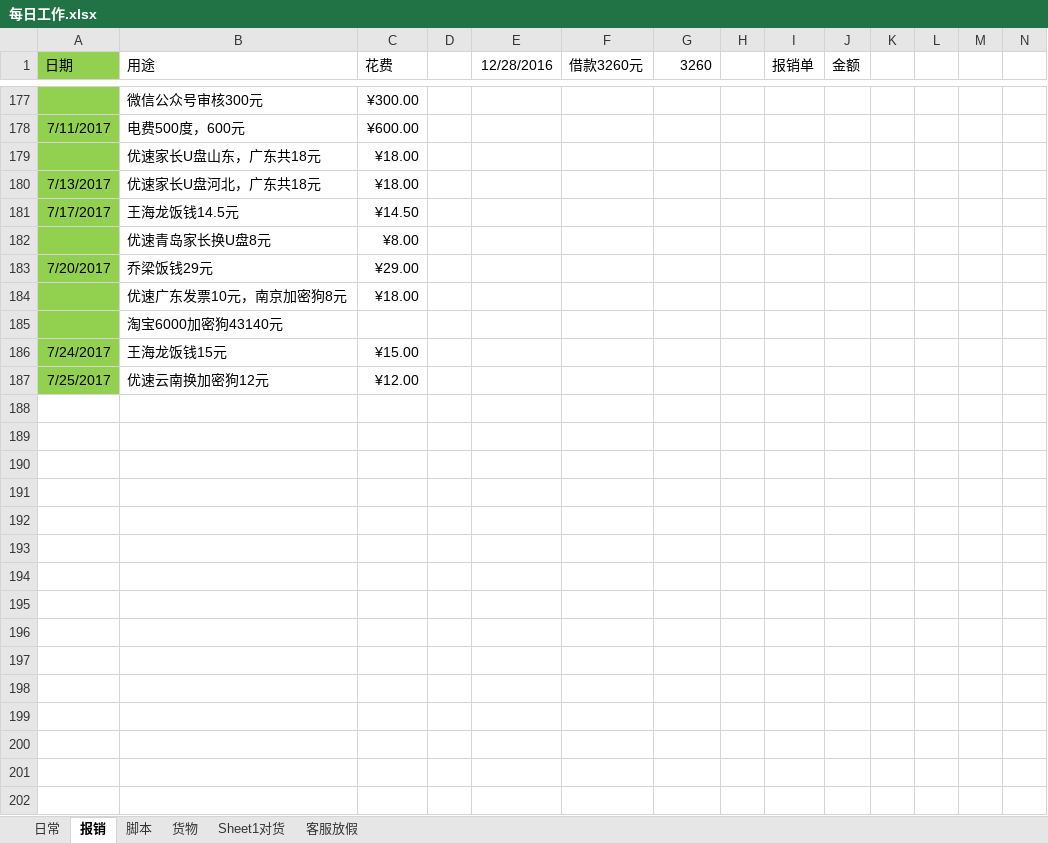
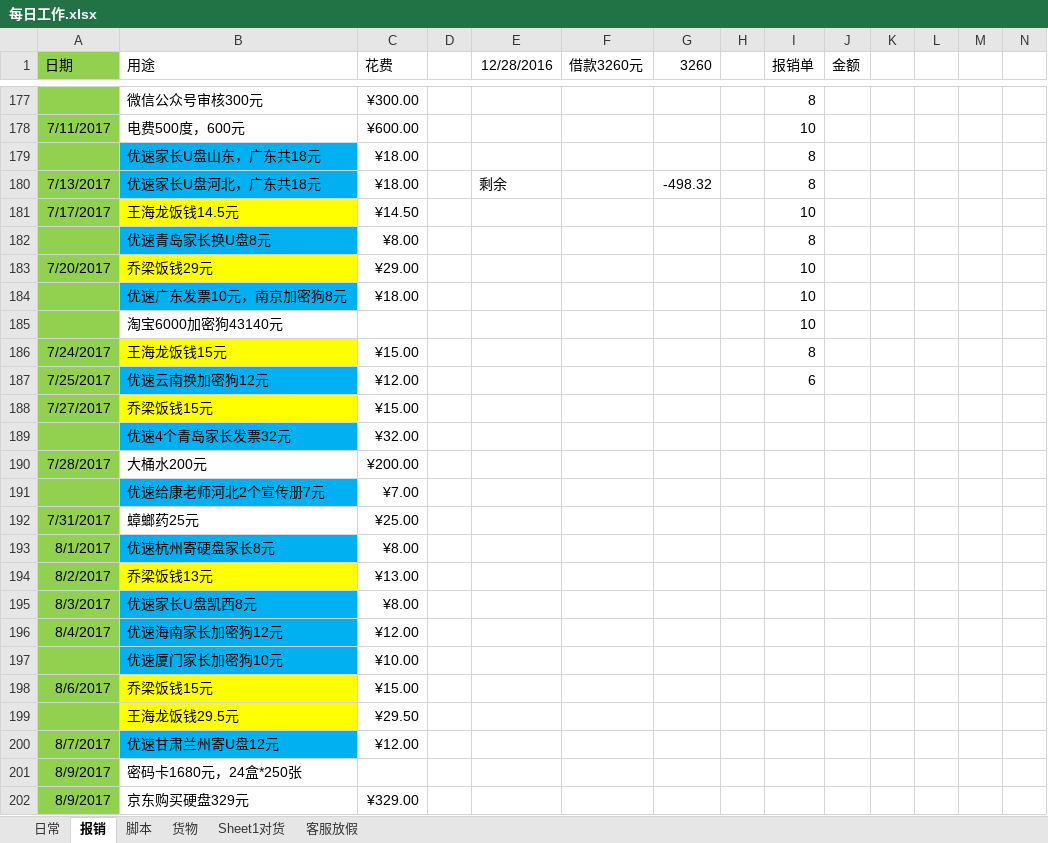
Before and after one commit to jjwjack/python, an Excel workbook: python/mywork/每日工作.xlsx, sheet 报销, drawn as a sheet; only a part is shown, gaps mark what is left out; values as stored, in another font and other column widths than the file's, no borders; the diff covers the shown part only; the diff names each change by its address in the sheet, - before the commit and + after, or states it on an @@ line.

```diff
--- a/python/mywork/每日工作.xlsx (sheet 报销)
+++ b/python/mywork/每日工作.xlsx (sheet 报销)
-I177 (报销单): (empty)
+I177 (报销单): 8
-I178 (报销单): (empty)
+I178 (报销单): 10
-B179:B180 fill: none
+B179:B180 fill: #00B0F0
-I179:I180 (报销单): (empty)
+I179:I180 (报销单): 8
-E180 (12/28/2016): (empty)
+E180 (12/28/2016): 剩余
-G180 (3260): (empty)
+G180 (3260): -498.32
-B181 fill: none
+B181 fill: #FFFF00
-I181 (报销单): (empty)
+I181 (报销单): 10
-B182 fill: none
+B182 fill: #00B0F0
-I182 (报销单): (empty)
+I182 (报销单): 8
-B183 fill: none
+B183 fill: #FFFF00
-I183:I185 (报销单): (empty)
+I183:I185 (报销单): 10
-B184 fill: none
+B184 fill: #00B0F0
-B186 fill: none
+B186 fill: #FFFF00
-I186 (报销单): (empty)
+I186 (报销单): 8
-B187 fill: none
+B187 fill: #00B0F0
-I187 (报销单): (empty)
+I187 (报销单): 6
+row 188: 7/27/2017 | 乔梁饭钱15元 | ¥15.00
+row 189:  | 优速4个青岛家长发票32元 | ¥32.00
+row 190: 7/28/2017 | 大桶水200元 | ¥200.00
+row 191:  | 优速给康老师河北2个宣传册7元 | ¥7.00
+row 192: 7/31/2017 | 蟑螂药25元 | ¥25.00
+row 193: 8/1/2017 | 优速杭州寄硬盘家长8元 | ¥8.00
+row 194: 8/2/2017 | 乔梁饭钱13元 | ¥13.00
+row 195: 8/3/2017 | 优速家长U盘凯西8元 | ¥8.00
+row 196: 8/4/2017 | 优速海南家长加密狗12元 | ¥12.00
+row 197:  | 优速厦门家长加密狗10元 | ¥10.00
+row 198: 8/6/2017 | 乔梁饭钱15元 | ¥15.00
+row 199:  | 王海龙饭钱29.5元 | ¥29.50
+row 200: 8/7/2017 | 优速甘肃兰州寄U盘12元 | ¥12.00
+row 201: 8/9/2017 | 密码卡1680元，24盒*250张
+row 202: 8/9/2017 | 京东购买硬盘329元 | ¥329.00
```
Also changed, not shown: 44 added rows, 6 removed rows, 26 edited cells and cell formats elsewhere in this sheet, sheet 日常, sheet 客服放假.
